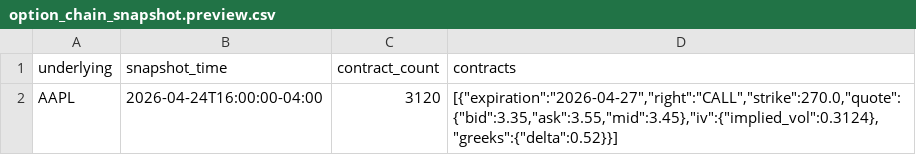
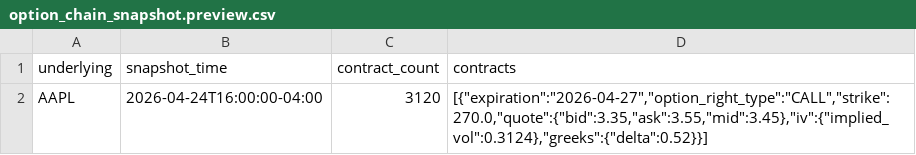
Before and after one commit to gilmore307/trading-data, a CSV file: storage/templates/data_kinds/thetadata/option_chain_snapshot.preview.csv, drawn as a sheet.

```diff
--- a/storage/templates/data_kinds/thetadata/option_chain_snapshot.preview.csv
+++ b/storage/templates/data_kinds/thetadata/option_chain_snapshot.preview.csv
@@ -1,2 +1,2 @@
 underlying,snapshot_time,contract_count,contracts
-AAPL,2026-04-24T16:00:00-04:00,3120,"[{""expiration"":""2026-04-27"",""right"":""CALL"",""strike"":270.0,""quote"":{""bid"":3.35,""ask"":3.55,""mid"":3.45},""iv"":{""implied_vol"":0.3124},""greeks"":{""delta"":0.52}}]"
+AAPL,2026-04-24T16:00:00-04:00,3120,"[{""expiration"":""2026-04-27"",""option_right_type"":""CALL"",""strike"":270.0,""quote"":{""bid"":3.35,""ask"":3.55,""mid"":3.45},""iv"":{""implied_vol"":0.3124},""greeks"":{""delta"":0.52}}]"
```
Also changed, not shown: storage/templates/data_kinds/thetadata/option_activity_event_detail.preview.csv, 8 other files.
